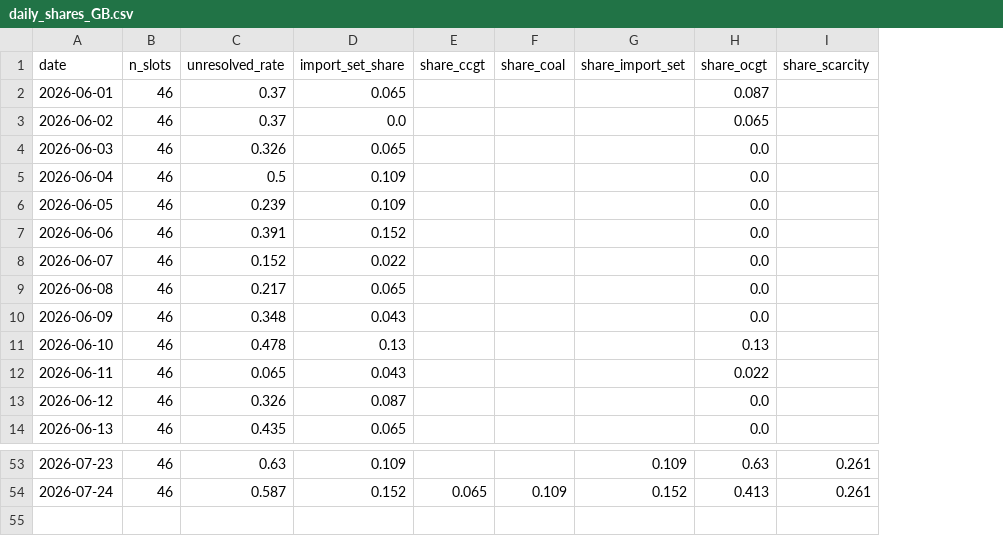
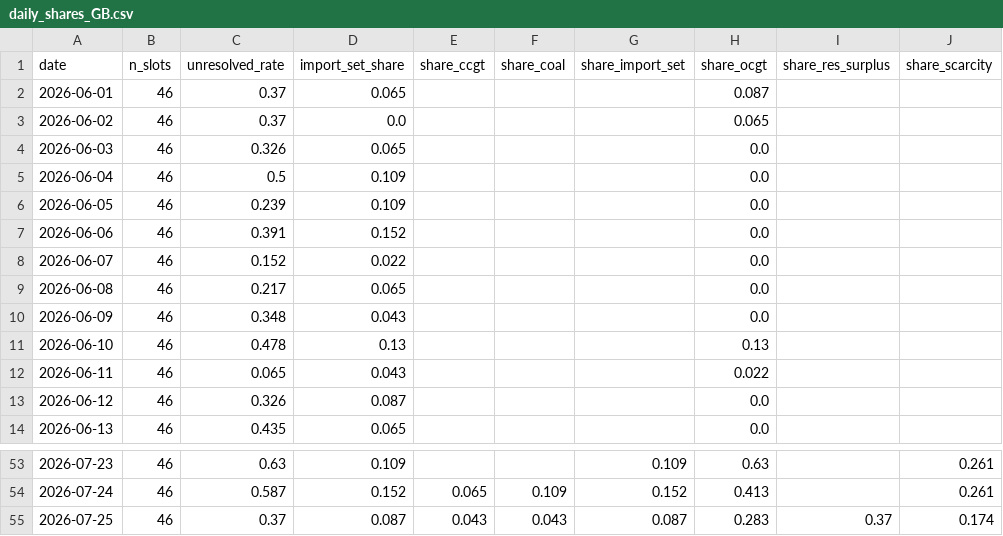
Before and after one commit to satoa0316/eu-power-data, a CSV file: data/mart/daily_shares_GB.csv, drawn as a sheet; only a part is shown, gaps mark what is left out; the diff names each change by its address in the sheet, - before the commit and + after, or states it on an @@ line.

```diff
--- a/data/mart/daily_shares_GB.csv
+++ b/data/mart/daily_shares_GB.csv
+column I (share_res_surplus), empty
+row 55: 2026-07-25 | 46 | 0.37 | 0.087 | 0.043 | 0.043 | 0.087 | 0.283 | 0.37 | 0.174
```
Also changed, not shown: data/mart/daily_shares_DE_LU.csv, data/mart/labels_GB.csv, 4 other files.
